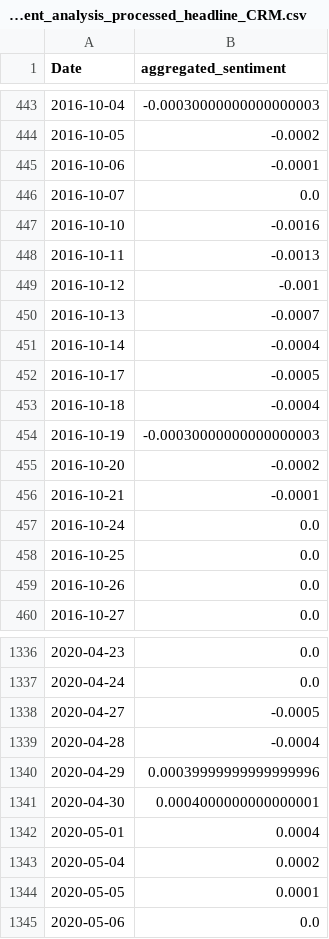
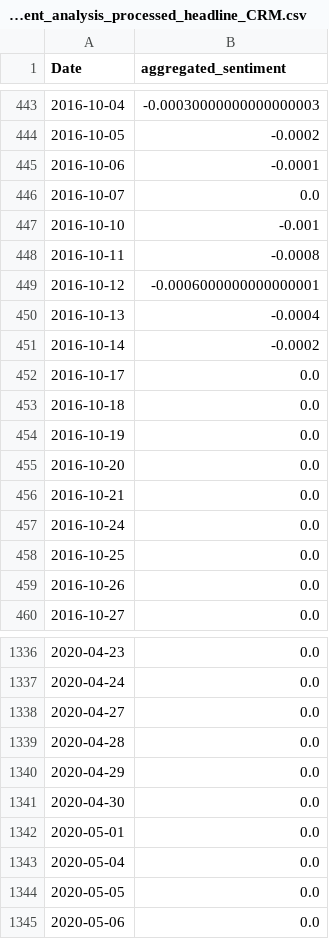
Before and after one commit to xavsant/multimodal_stockprice_prediction, a CSV file: data/clean/multimodal_inputs/llm_weighted_sentiment_analysis_processed_headline_CRM.csv, drawn as a sheet; only a part is shown, gaps mark what is left out; the diff covers the shown part only.

```diff
--- a/data/clean/multimodal_inputs/llm_weighted_sentiment_analysis_processed_headline_CRM.csv
+++ b/data/clean/multimodal_inputs/llm_weighted_sentiment_analysis_processed_headline_CRM.csv
@@ -446,12 +446,12 @@ Date,aggregated_sentiment
 2016-10-07,0.0
-2016-10-10,-0.0016
-2016-10-11,-0.0013
-2016-10-12,-0.001
-2016-10-13,-0.0007
-2016-10-14,-0.0004
-2016-10-17,-0.0005
-2016-10-18,-0.0004
-2016-10-19,-0.00030000000000000003
-2016-10-20,-0.0002
-2016-10-21,-0.0001
+2016-10-10,-0.001
+2016-10-11,-0.0008
+2016-10-12,-0.0006000000000000001
+2016-10-13,-0.0004
+2016-10-14,-0.0002
+2016-10-17,0.0
+2016-10-18,0.0
+2016-10-19,0.0
+2016-10-20,0.0
+2016-10-21,0.0
 2016-10-24,0.0
@@ -1337,9 +1337,9 @@ Date,aggregated_sentiment
 2020-04-24,0.0
-2020-04-27,-0.0005
-2020-04-28,-0.0004
-2020-04-29,0.00039999999999999996
-2020-04-30,0.0004000000000000001
-2020-05-01,0.0004
-2020-05-04,0.0002
-2020-05-05,0.0001
+2020-04-27,0.0
+2020-04-28,0.0
+2020-04-29,0.0
+2020-04-30,0.0
+2020-05-01,0.0
+2020-05-04,0.0
+2020-05-05,0.0
 2020-05-06,0.0
```
Also changed, not shown: 35 edited cells elsewhere in this file, data/clean/multimodal_inputs/llm_weighted_sentiment_analysis_processed_headline_AAPL.csv, data/clean/multimodal_inputs/llm_weighted_sentiment_analysis_processed_headline_AMZN.csv, 4 other files.
